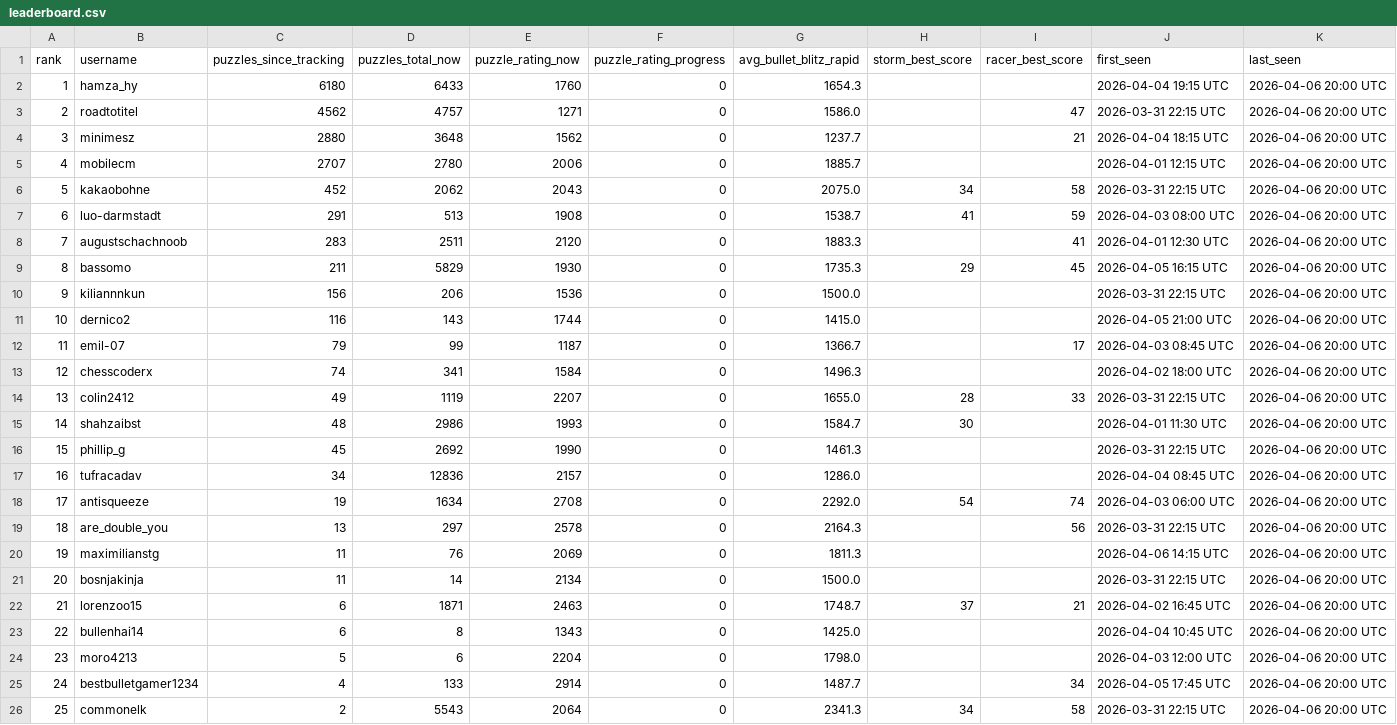
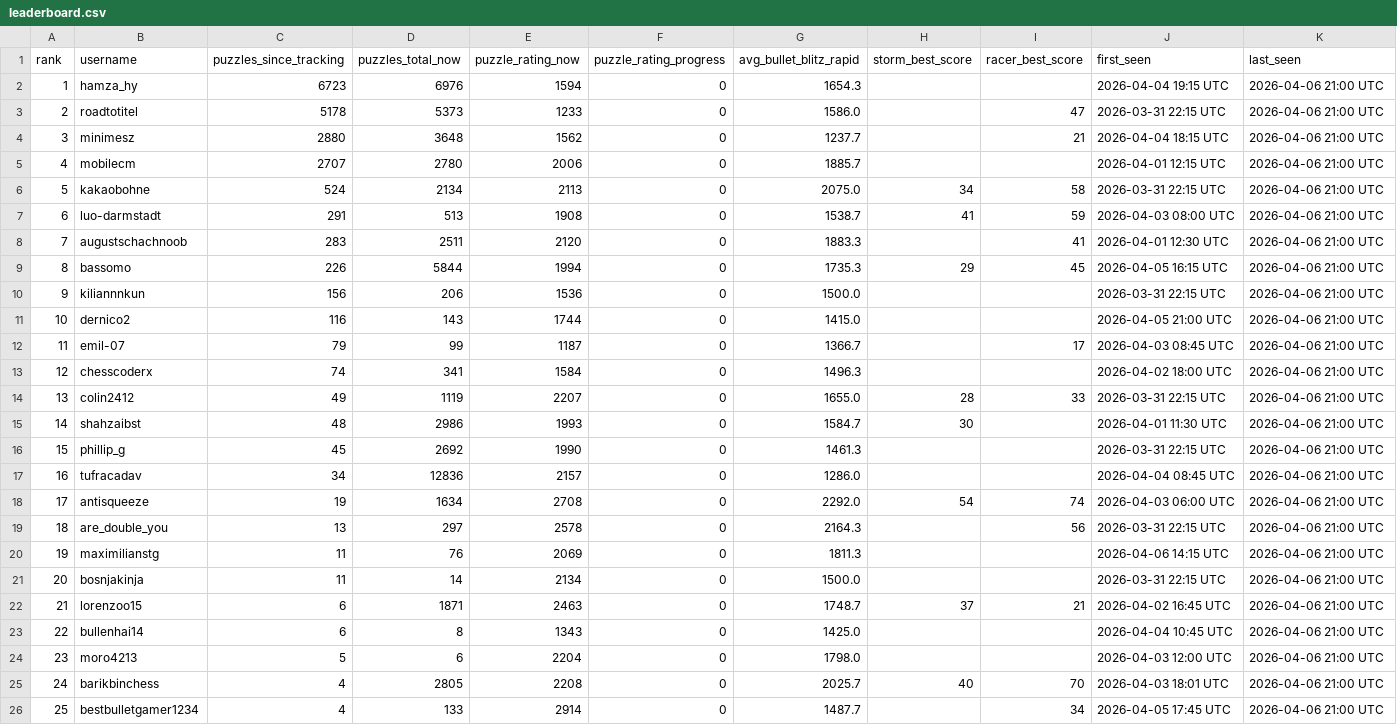
Before and after one commit to hsjAlex/TactikSpektakel, a CSV file: data/leaderboard.csv, drawn as a sheet; only a part is shown; the diff covers the shown part only.

```diff
--- a/data/leaderboard.csv
+++ b/data/leaderboard.csv
@@ -1,26 +1,26 @@
 rank,username,puzzles_since_tracking,puzzles_total_now,puzzle_rating_now,puzzle_rating_progress,avg_bullet_blitz_rapid,storm_best_score,racer_best_score,first_seen,last_seen
-1,hamza_hy,6180,6433,1760,0,1654.3,,,2026-04-04 19:15 UTC,2026-04-06 20:00 UTC
-2,roadtotitel,4562,4757,1271,0,1586.0,,47,2026-03-31 22:15 UTC,2026-04-06 20:00 UTC
-3,minimesz,2880,3648,1562,0,1237.7,,21,2026-04-04 18:15 UTC,2026-04-06 20:00 UTC
-4,mobilecm,2707,2780,2006,0,1885.7,,,2026-04-01 12:15 UTC,2026-04-06 20:00 UTC
-5,kakaobohne,452,2062,2043,0,2075.0,34,58,2026-03-31 22:15 UTC,2026-04-06 20:00 UTC
-6,luo-darmstadt,291,513,1908,0,1538.7,41,59,2026-04-03 08:00 UTC,2026-04-06 20:00 UTC
-7,augustschachnoob,283,2511,2120,0,1883.3,,41,2026-04-01 12:30 UTC,2026-04-06 20:00 UTC
-8,bassomo,211,5829,1930,0,1735.3,29,45,2026-04-05 16:15 UTC,2026-04-06 20:00 UTC
-9,kiliannnkun,156,206,1536,0,1500.0,,,2026-03-31 22:15 UTC,2026-04-06 20:00 UTC
-10,dernico2,116,143,1744,0,1415.0,,,2026-04-05 21:00 UTC,2026-04-06 20:00 UTC
-11,emil-07,79,99,1187,0,1366.7,,17,2026-04-03 08:45 UTC,2026-04-06 20:00 UTC
-12,chesscoderx,74,341,1584,0,1496.3,,,2026-04-02 18:00 UTC,2026-04-06 20:00 UTC
-13,colin2412,49,1119,2207,0,1655.0,28,33,2026-03-31 22:15 UTC,2026-04-06 20:00 UTC
-14,shahzaibst,48,2986,1993,0,1584.7,30,,2026-04-01 11:30 UTC,2026-04-06 20:00 UTC
-15,phillip_g,45,2692,1990,0,1461.3,,,2026-03-31 22:15 UTC,2026-04-06 20:00 UTC
-16,tufracadav,34,12836,2157,0,1286.0,,,2026-04-04 08:45 UTC,2026-04-06 20:00 UTC
-17,antisqueeze,19,1634,2708,0,2292.0,54,74,2026-04-03 06:00 UTC,2026-04-06 20:00 UTC
-18,are_double_you,13,297,2578,0,2164.3,,56,2026-03-31 22:15 UTC,2026-04-06 20:00 UTC
-19,maximilianstg,11,76,2069,0,1811.3,,,2026-04-06 14:15 UTC,2026-04-06 20:00 UTC
-20,bosnjakinja,11,14,2134,0,1500.0,,,2026-03-31 22:15 UTC,2026-04-06 20:00 UTC
-21,lorenzoo15,6,1871,2463,0,1748.7,37,21,2026-04-02 16:45 UTC,2026-04-06 20:00 UTC
-22,bullenhai14,6,8,1343,0,1425.0,,,2026-04-04 10:45 UTC,2026-04-06 20:00 UTC
-23,moro4213,5,6,2204,0,1798.0,,,2026-04-03 12:00 UTC,2026-04-06 20:00 UTC
-24,bestbulletgamer1234,4,133,2914,0,1487.7,,34,2026-04-05 17:45 UTC,2026-04-06 20:00 UTC
-25,commonelk,2,5543,2064,0,2341.3,34,58,2026-03-31 22:15 UTC,2026-04-06 20:00 UTC
+1,hamza_hy,6723,6976,1594,0,1654.3,,,2026-04-04 19:15 UTC,2026-04-06 21:00 UTC
+2,roadtotitel,5178,5373,1233,0,1586.0,,47,2026-03-31 22:15 UTC,2026-04-06 21:00 UTC
+3,minimesz,2880,3648,1562,0,1237.7,,21,2026-04-04 18:15 UTC,2026-04-06 21:00 UTC
+4,mobilecm,2707,2780,2006,0,1885.7,,,2026-04-01 12:15 UTC,2026-04-06 21:00 UTC
+5,kakaobohne,524,2134,2113,0,2075.0,34,58,2026-03-31 22:15 UTC,2026-04-06 21:00 UTC
+6,luo-darmstadt,291,513,1908,0,1538.7,41,59,2026-04-03 08:00 UTC,2026-04-06 21:00 UTC
+7,augustschachnoob,283,2511,2120,0,1883.3,,41,2026-04-01 12:30 UTC,2026-04-06 21:00 UTC
+8,bassomo,226,5844,1994,0,1735.3,29,45,2026-04-05 16:15 UTC,2026-04-06 21:00 UTC
+9,kiliannnkun,156,206,1536,0,1500.0,,,2026-03-31 22:15 UTC,2026-04-06 21:00 UTC
+10,dernico2,116,143,1744,0,1415.0,,,2026-04-05 21:00 UTC,2026-04-06 21:00 UTC
+11,emil-07,79,99,1187,0,1366.7,,17,2026-04-03 08:45 UTC,2026-04-06 21:00 UTC
+12,chesscoderx,74,341,1584,0,1496.3,,,2026-04-02 18:00 UTC,2026-04-06 21:00 UTC
+13,colin2412,49,1119,2207,0,1655.0,28,33,2026-03-31 22:15 UTC,2026-04-06 21:00 UTC
+14,shahzaibst,48,2986,1993,0,1584.7,30,,2026-04-01 11:30 UTC,2026-04-06 21:00 UTC
+15,phillip_g,45,2692,1990,0,1461.3,,,2026-03-31 22:15 UTC,2026-04-06 21:00 UTC
+16,tufracadav,34,12836,2157,0,1286.0,,,2026-04-04 08:45 UTC,2026-04-06 21:00 UTC
+17,antisqueeze,19,1634,2708,0,2292.0,54,74,2026-04-03 06:00 UTC,2026-04-06 21:00 UTC
+18,are_double_you,13,297,2578,0,2164.3,,56,2026-03-31 22:15 UTC,2026-04-06 21:00 UTC
+19,maximilianstg,11,76,2069,0,1811.3,,,2026-04-06 14:15 UTC,2026-04-06 21:00 UTC
+20,bosnjakinja,11,14,2134,0,1500.0,,,2026-03-31 22:15 UTC,2026-04-06 21:00 UTC
+21,lorenzoo15,6,1871,2463,0,1748.7,37,21,2026-04-02 16:45 UTC,2026-04-06 21:00 UTC
+22,bullenhai14,6,8,1343,0,1425.0,,,2026-04-04 10:45 UTC,2026-04-06 21:00 UTC
+23,moro4213,5,6,2204,0,1798.0,,,2026-04-03 12:00 UTC,2026-04-06 21:00 UTC
+24,barikbinchess,4,2805,2208,0,2025.7,40,70,2026-04-03 18:01 UTC,2026-04-06 21:00 UTC
+25,bestbulletgamer1234,4,133,2914,0,1487.7,,34,2026-04-05 17:45 UTC,2026-04-06 21:00 UTC
```
Also changed, not shown: 47 edited cells elsewhere in this file, data/tactics_history.csv.
